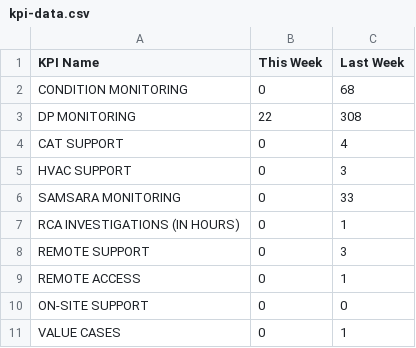
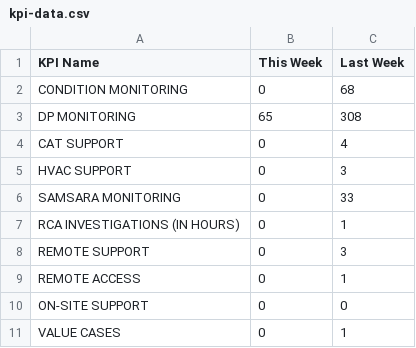
Before and after one commit to Unicorn0-0Cakes/KPI, a CSV file: eco-rmc/kpi-data.csv, drawn as a sheet.

Commit message:
Daily update

```diff
--- a/eco-rmc/kpi-data.csv
+++ b/eco-rmc/kpi-data.csv
@@ -2,3 +2,3 @@ KPI Name,This Week,Last Week
 CONDITION MONITORING,0,68
-DP MONITORING,22,308
+DP MONITORING,65,308
 CAT SUPPORT,0,4
```
